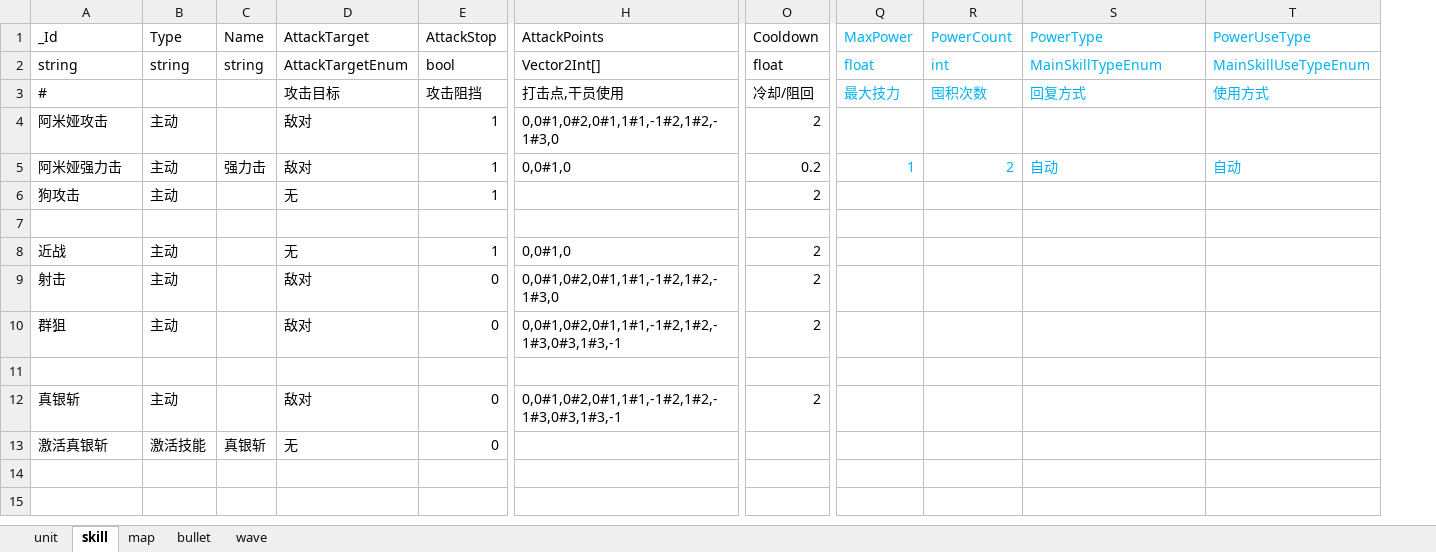
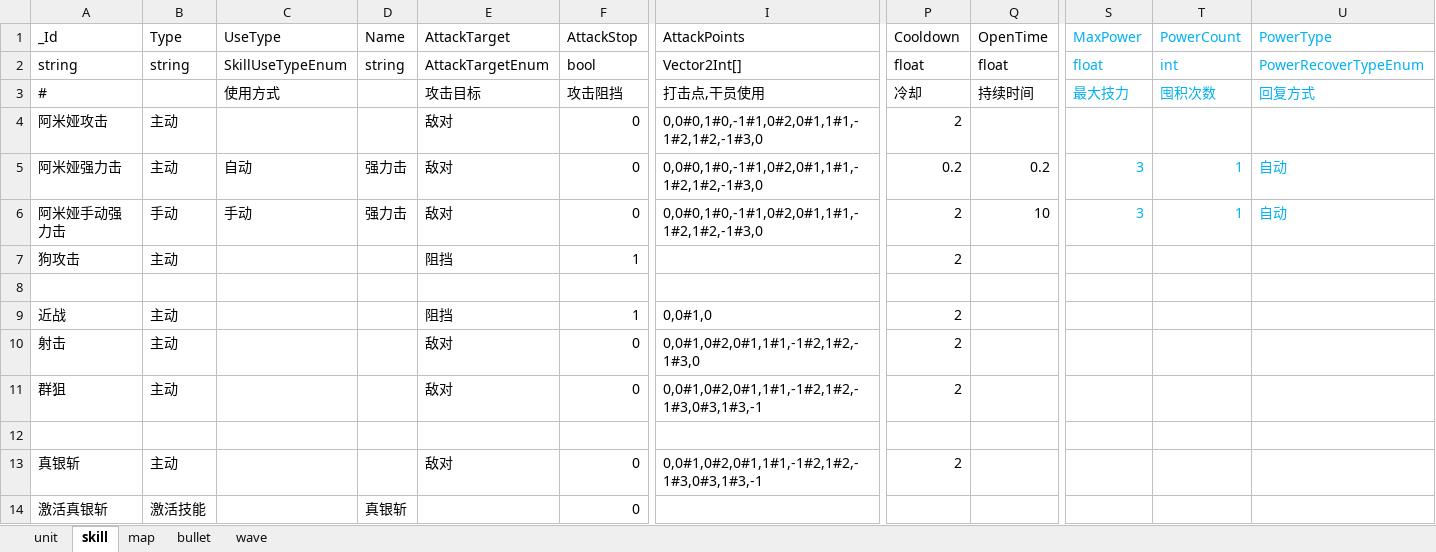
Before and after one commit to Mikez06/Arknight--, an Excel workbook: Excel/battle.xlsx, sheet skill, drawn as a sheet; only a part is shown, gaps mark what is left out; values as stored, in another font and other column widths than the file's, no borders; removed rows and columns are numbered as before the commit, all else as after; rows hold the shown columns only; the diff names each change by its address in the sheet, - before the commit and + after, or states it on an @@ line.

```diff
--- a/Excel/battle.xlsx (sheet skill)
+++ b/Excel/battle.xlsx (sheet skill)
+column C (UseType), rows 2-5: SkillUseTypeEnum | 使用方式 |  | 自动
+column Q (OpenTime), rows 2-5: float | 持续时间 |  | 0.2
-column T (PowerUseType), rows 2-5: MainSkillUseTypeEnum | 使用方式 |  | 自动
-U2 (PowerType): MainSkillTypeEnum
+U2 (PowerType): PowerRecoverTypeEnum
-P3 (Cooldown): 冷却/阻回
+P3 (Cooldown): 冷却
-F4:F5 (AttackStop): 1
+F4:F5 (AttackStop): 0
-I4 (AttackPoints): 0,0#1,0#2,0#1,1#1,-1#2,1#2,-1#3,0
+I4 (AttackPoints): 0,0#0,1#0,-1#1,0#2,0#1,1#1,-1#2,1#2,-1#3,0
-I5 (AttackPoints): 0,0#1,0
+I5 (AttackPoints): 0,0#0,1#0,-1#1,0#2,0#1,1#1,-1#2,1#2,-1#3,0
-S5 (MaxPower): 1
+S5 (MaxPower): 3
-T5 (PowerCount): 2
+T5 (PowerCount): 1
+row 6: 阿米娅手动强力击 | 手动 | 手动 | 强力击 | 敌对 | 0 | 0,0#0,1#0,-1#1,0#2,0#1,1#1,-1#2,1#2,-1#3,0 | 2 | 10 | 3 | 1 | 自动
-E7 (AttackTarget): 无
+E7 (AttackTarget): 阻挡
-E9 (AttackTarget): 无
+E9 (AttackTarget): 阻挡
-E14 (AttackTarget): 无
+E14 (AttackTarget): (empty)
```
Also changed, not shown: sheet unit, 32 other files.
